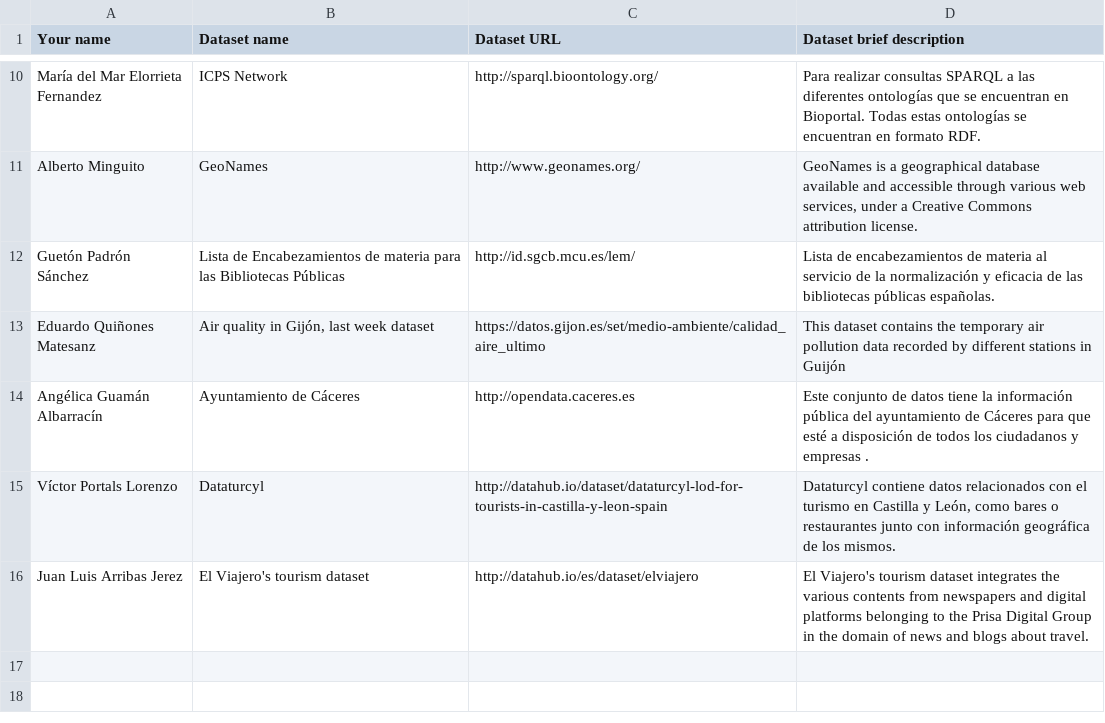
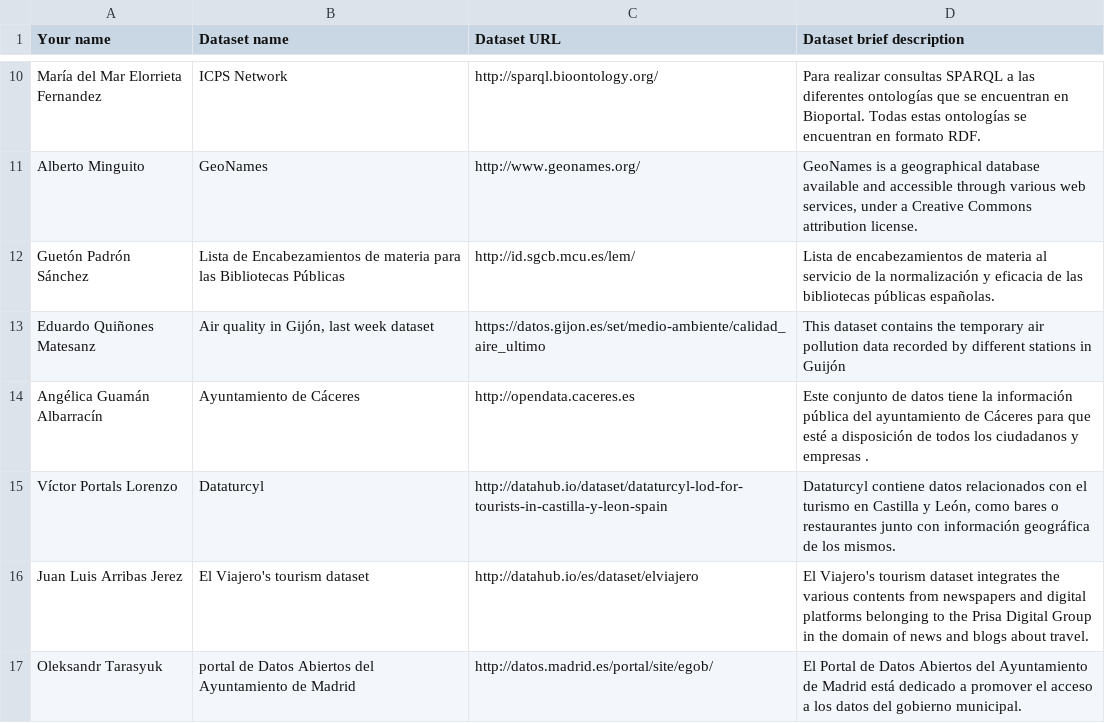
Before and after one commit to FacultadInformatica-LinkedData/Curso2014-2015, a CSV file: Assignment1/DatasetDescriptions.csv, drawn as a sheet; only a part is shown, gaps mark what is left out.

Commit message:
actualizo version 3

```diff
--- a/Assignment1/DatasetDescriptions.csv
+++ b/Assignment1/DatasetDescriptions.csv
@@ -16 +16,2 @@ Víctor Portals Lorenzo;  Dataturcyl; http://datahub.io/dataset/dataturcyl-lod-f
 Juan Luis Arribas Jerez; El Viajero's tourism dataset; http://datahub.io/es/dataset/elviajero; El Viajero's tourism dataset integrates the various contents from newspapers and digital platforms belonging to the Prisa Digital Group in the domain of news and blogs about travel.
+Oleksandr Tarasyuk;portal de Datos Abiertos del Ayuntamiento de Madrid; http://datos.madrid.es/portal/site/egob/; El Portal de Datos Abiertos del Ayuntamiento de Madrid está dedicado a promover el acceso a los datos del gobierno municipal.
```
